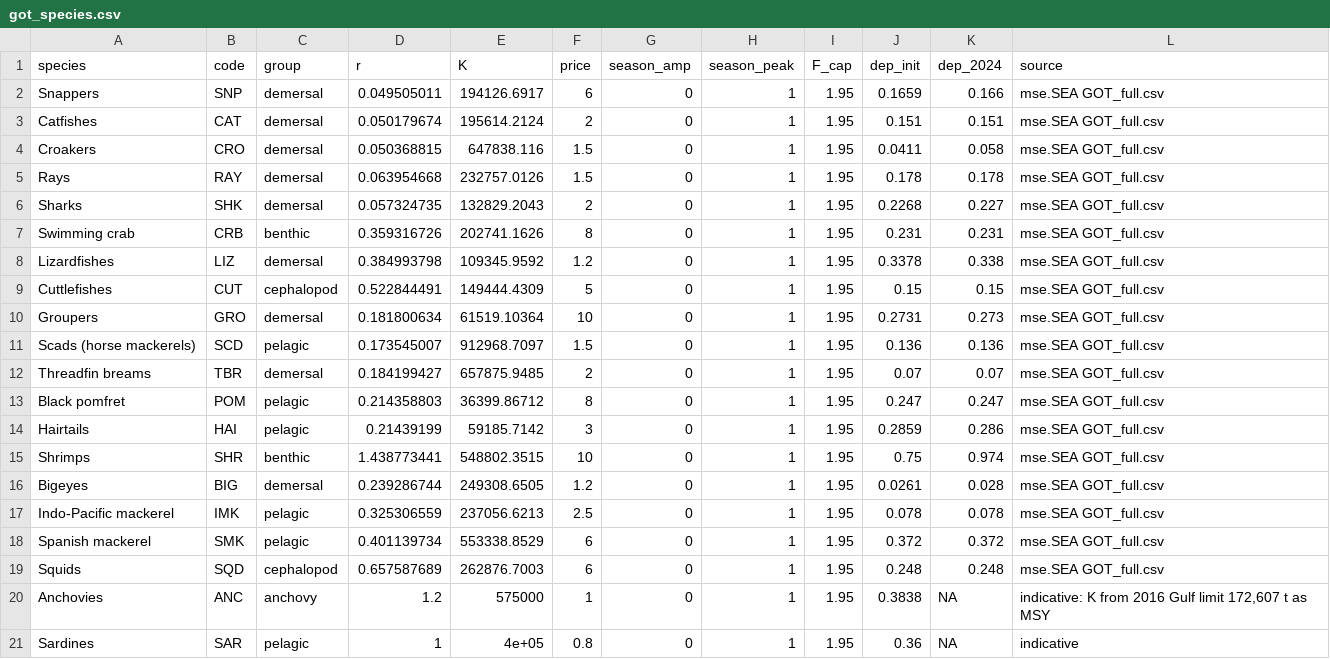
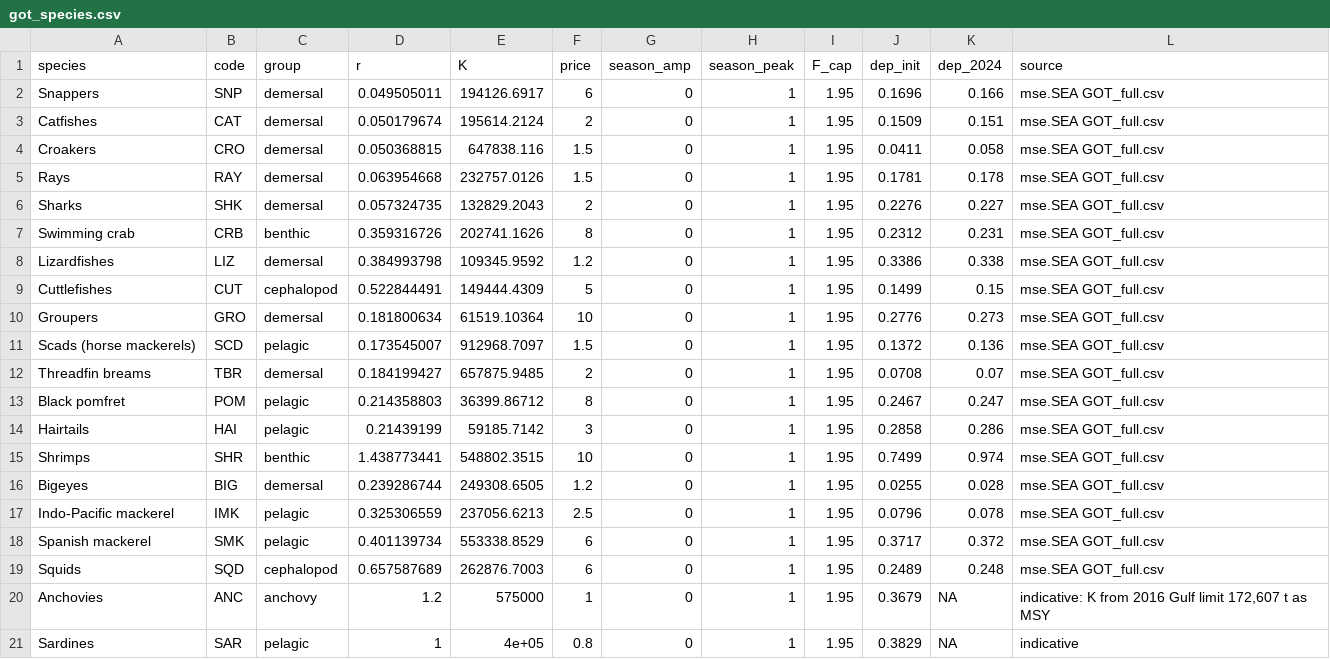
Before and after one commit to Henning-Winker/mmsyFM, a CSV file: inst/extdata/got_species.csv, drawn as a sheet.

```diff
--- a/inst/extdata/got_species.csv
+++ b/inst/extdata/got_species.csv
@@ -1,21 +1,21 @@
 "species","code","group","r","K","price","season_amp","season_peak","F_cap","dep_init","dep_2024","source"
-"Snappers","SNP","demersal",0.049505011,194126.6917,6,0,1,1.95,0.1659,0.166,"mse.SEA GOT_full.csv"
-"Catfishes","CAT","demersal",0.050179674,195614.2124,2,0,1,1.95,0.151,0.151,"mse.SEA GOT_full.csv"
+"Snappers","SNP","demersal",0.049505011,194126.6917,6,0,1,1.95,0.1696,0.166,"mse.SEA GOT_full.csv"
+"Catfishes","CAT","demersal",0.050179674,195614.2124,2,0,1,1.95,0.1509,0.151,"mse.SEA GOT_full.csv"
 "Croakers","CRO","demersal",0.050368815,647838.116,1.5,0,1,1.95,0.0411,0.058,"mse.SEA GOT_full.csv"
-"Rays","RAY","demersal",0.063954668,232757.0126,1.5,0,1,1.95,0.178,0.178,"mse.SEA GOT_full.csv"
-"Sharks","SHK","demersal",0.057324735,132829.2043,2,0,1,1.95,0.2268,0.227,"mse.SEA GOT_full.csv"
-"Swimming crab","CRB","benthic",0.359316726,202741.1626,8,0,1,1.95,0.231,0.231,"mse.SEA GOT_full.csv"
-"Lizardfishes","LIZ","demersal",0.384993798,109345.9592,1.2,0,1,1.95,0.3378,0.338,"mse.SEA GOT_full.csv"
-"Cuttlefishes","CUT","cephalopod",0.522844491,149444.4309,5,0,1,1.95,0.15,0.15,"mse.SEA GOT_full.csv"
-"Groupers","GRO","demersal",0.181800634,61519.10364,10,0,1,1.95,0.2731,0.273,"mse.SEA GOT_full.csv"
-"Scads (horse mackerels)","SCD","pelagic",0.173545007,912968.7097,1.5,0,1,1.95,0.136,0.136,"mse.SEA GOT_full.csv"
-"Threadfin breams","TBR","demersal",0.184199427,657875.9485,2,0,1,1.95,0.07,0.07,"mse.SEA GOT_full.csv"
-"Black pomfret","POM","pelagic",0.214358803,36399.86712,8,0,1,1.95,0.247,0.247,"mse.SEA GOT_full.csv"
-"Hairtails","HAI","pelagic",0.21439199,59185.7142,3,0,1,1.95,0.2859,0.286,"mse.SEA GOT_full.csv"
-"Shrimps","SHR","benthic",1.438773441,548802.3515,10,0,1,1.95,0.75,0.974,"mse.SEA GOT_full.csv"
-"Bigeyes","BIG","demersal",0.239286744,249308.6505,1.2,0,1,1.95,0.0261,0.028,"mse.SEA GOT_full.csv"
-"Indo-Pacific mackerel","IMK","pelagic",0.325306559,237056.6213,2.5,0,1,1.95,0.078,0.078,"mse.SEA GOT_full.csv"
-"Spanish mackerel","SMK","pelagic",0.401139734,553338.8529,6,0,1,1.95,0.372,0.372,"mse.SEA GOT_full.csv"
-"Squids","SQD","cephalopod",0.657587689,262876.7003,6,0,1,1.95,0.248,0.248,"mse.SEA GOT_full.csv"
-"Anchovies","ANC","anchovy",1.2,575000,1,0,1,1.95,0.3838,NA,"indicative: K from 2016 Gulf limit 172,607 t as MSY"
-"Sardines","SAR","pelagic",1,4e+05,0.8,0,1,1.95,0.36,NA,"indicative"
+"Rays","RAY","demersal",0.063954668,232757.0126,1.5,0,1,1.95,0.1781,0.178,"mse.SEA GOT_full.csv"
+"Sharks","SHK","demersal",0.057324735,132829.2043,2,0,1,1.95,0.2276,0.227,"mse.SEA GOT_full.csv"
+"Swimming crab","CRB","benthic",0.359316726,202741.1626,8,0,1,1.95,0.2312,0.231,"mse.SEA GOT_full.csv"
+"Lizardfishes","LIZ","demersal",0.384993798,109345.9592,1.2,0,1,1.95,0.3386,0.338,"mse.SEA GOT_full.csv"
+"Cuttlefishes","CUT","cephalopod",0.522844491,149444.4309,5,0,1,1.95,0.1499,0.15,"mse.SEA GOT_full.csv"
+"Groupers","GRO","demersal",0.181800634,61519.10364,10,0,1,1.95,0.2776,0.273,"mse.SEA GOT_full.csv"
+"Scads (horse mackerels)","SCD","pelagic",0.173545007,912968.7097,1.5,0,1,1.95,0.1372,0.136,"mse.SEA GOT_full.csv"
+"Threadfin breams","TBR","demersal",0.184199427,657875.9485,2,0,1,1.95,0.0708,0.07,"mse.SEA GOT_full.csv"
+"Black pomfret","POM","pelagic",0.214358803,36399.86712,8,0,1,1.95,0.2467,0.247,"mse.SEA GOT_full.csv"
+"Hairtails","HAI","pelagic",0.21439199,59185.7142,3,0,1,1.95,0.2858,0.286,"mse.SEA GOT_full.csv"
+"Shrimps","SHR","benthic",1.438773441,548802.3515,10,0,1,1.95,0.7499,0.974,"mse.SEA GOT_full.csv"
+"Bigeyes","BIG","demersal",0.239286744,249308.6505,1.2,0,1,1.95,0.0255,0.028,"mse.SEA GOT_full.csv"
+"Indo-Pacific mackerel","IMK","pelagic",0.325306559,237056.6213,2.5,0,1,1.95,0.0796,0.078,"mse.SEA GOT_full.csv"
+"Spanish mackerel","SMK","pelagic",0.401139734,553338.8529,6,0,1,1.95,0.3717,0.372,"mse.SEA GOT_full.csv"
+"Squids","SQD","cephalopod",0.657587689,262876.7003,6,0,1,1.95,0.2489,0.248,"mse.SEA GOT_full.csv"
+"Anchovies","ANC","anchovy",1.2,575000,1,0,1,1.95,0.3679,NA,"indicative: K from 2016 Gulf limit 172,607 t as MSY"
+"Sardines","SAR","pelagic",1,4e+05,0.8,0,1,1.95,0.3829,NA,"indicative"
```
Also changed, not shown: inst/extdata/got_catchability.csv, inst/extdata/got_metiers.csv, 18 other files.
